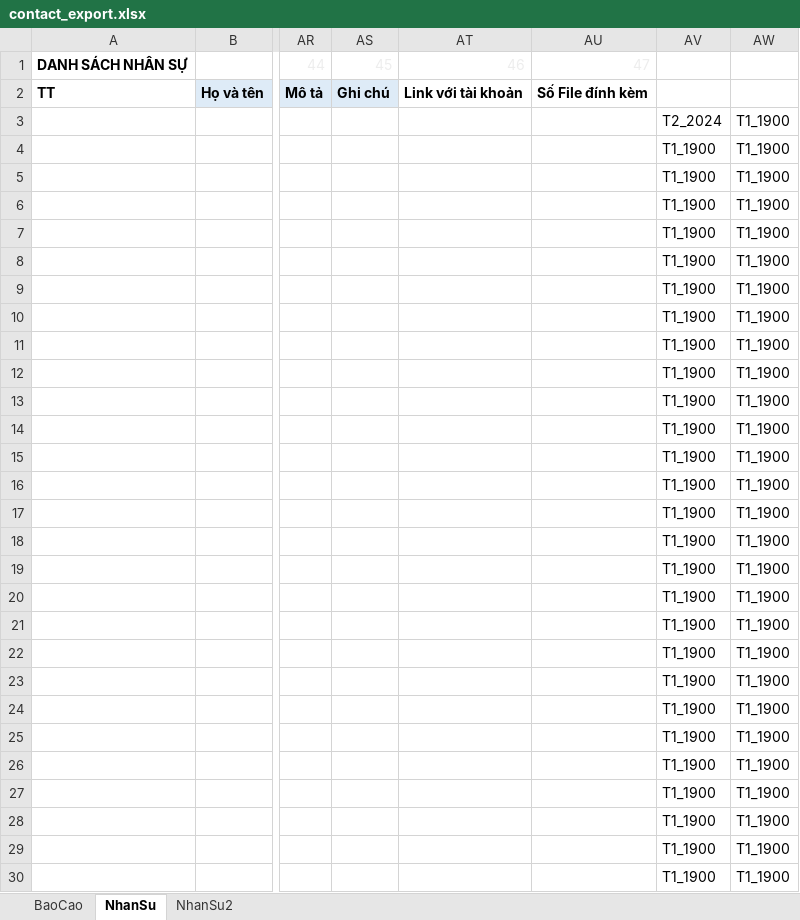
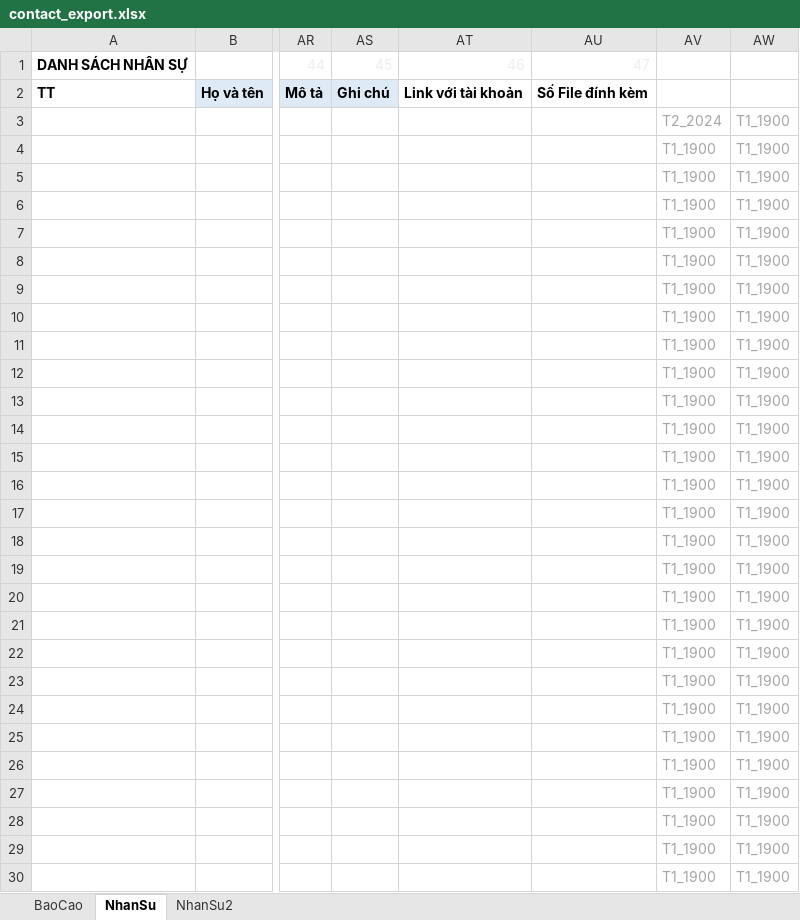
Before and after one commit to szen7dev/trixgo-cbs-micro, an Excel workbook: files/templates/excels/contact_export.xlsx, sheet NhanSu, drawn as a sheet; only a part is shown, gaps mark what is left out; values as stored, in another font and other column widths than the file's, no borders; the diff covers the shown part only; the diff names each change by its address in the sheet, - before the commit and + after, or states it on an @@ line.

```diff
--- a/files/templates/excels/contact_export.xlsx (sheet NhanSu)
+++ b/files/templates/excels/contact_export.xlsx (sheet NhanSu)
-AV3:AW30 text colour: black
+AV3:AW30 text colour: #A5A5A5
```
Also changed, not shown: cell formats elsewhere in this sheet, sheet BaoCao, files/templates/excels/contact_document_export.xlsx, 3 other files.
